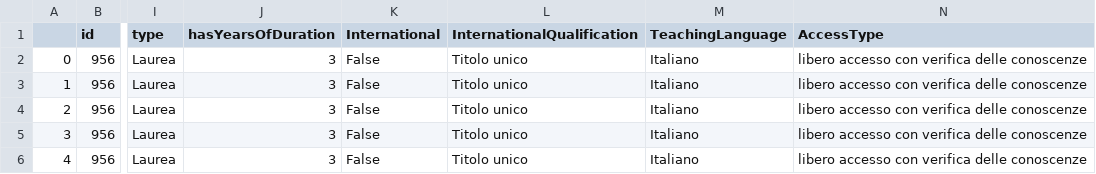
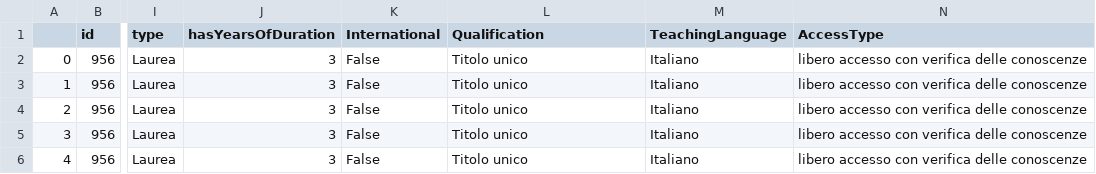
Before and after one commit to alicebordignon/UniOn, a CSV file: FinalData.csv, drawn as a sheet; only a part is shown, gaps mark what is left out; the diff names each change by its address in the sheet, - before the commit and + after, or states it on an @@ line.

```diff
--- a/FinalData.csv
+++ b/FinalData.csv
-L1: InternationalQualification
+L1: Qualification
```
Also changed, not shown: 6 other files.
